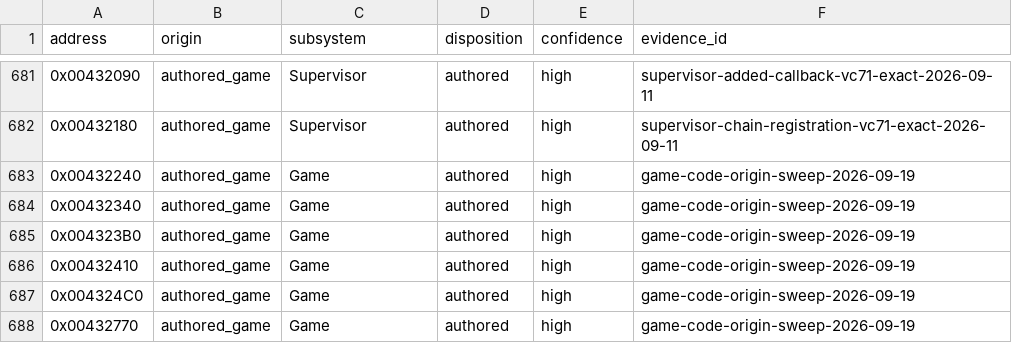
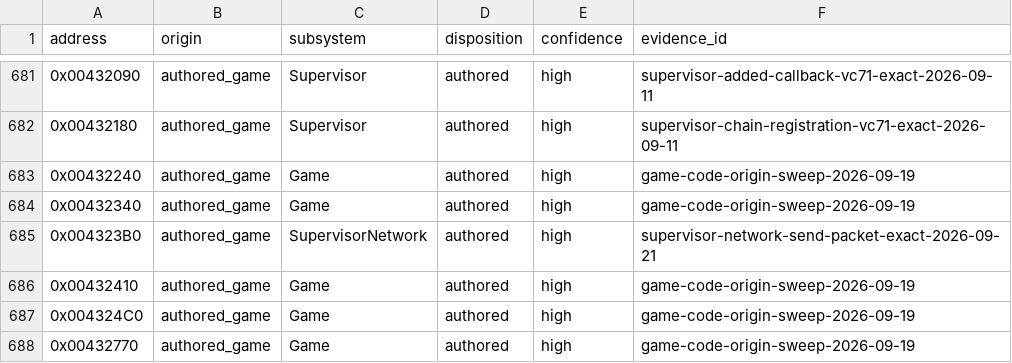
Before and after one commit to N0zoM1z0/th09, a CSV file: config/function-origins.csv, drawn as a sheet; only a part is shown, gaps mark what is left out.

```diff
--- a/config/function-origins.csv
+++ b/config/function-origins.csv
@@ -684,3 +684,3 @@ address,origin,subsystem,disposition,confidence,evidence_id
 0x00432340,authored_game,Game,authored,high,game-code-origin-sweep-2026-09-19
-0x004323B0,authored_game,Game,authored,high,game-code-origin-sweep-2026-09-19
+0x004323B0,authored_game,SupervisorNetwork,authored,high,supervisor-network-send-packet-exact-2026-09-21
 0x00432410,authored_game,Game,authored,high,game-code-origin-sweep-2026-09-19
```
Also changed, not shown: config/functions.csv, config/matches.csv, 8 other files.
